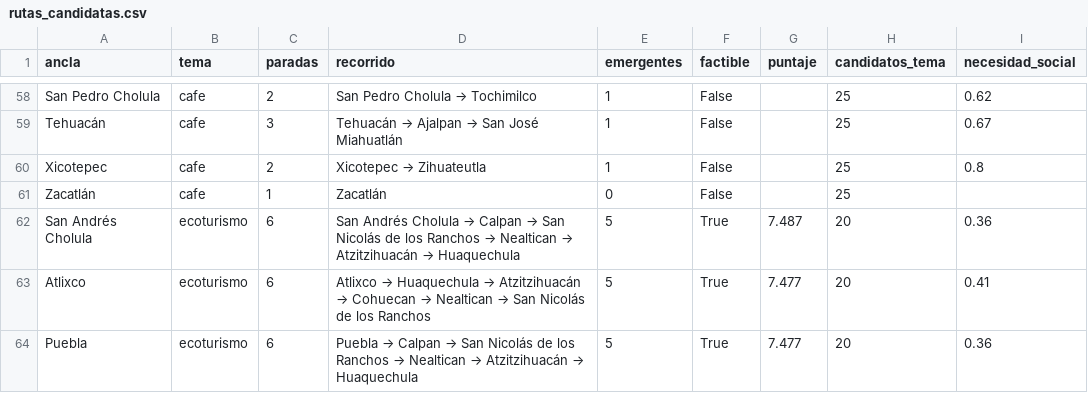
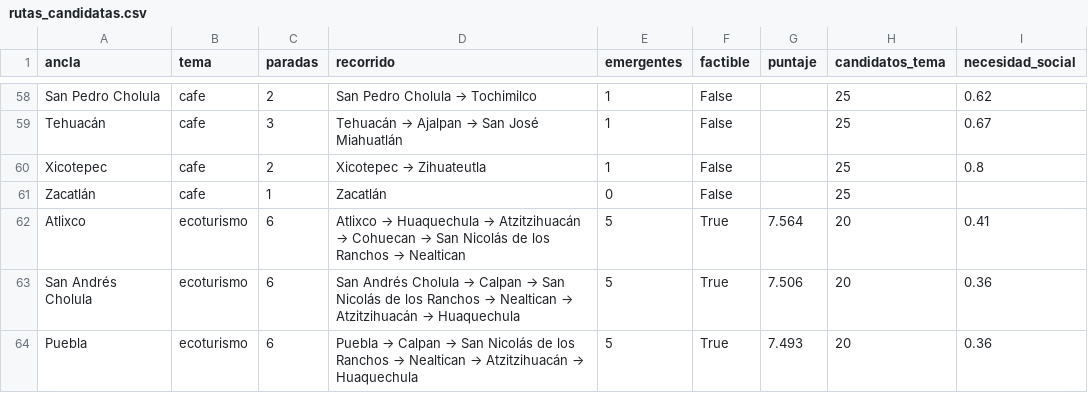
Before and after one commit to Styveensoon/MOPEDETU-Modelo-Predcitivo-de-Desentralizacion-Turistica-, a CSV file: data/derivados/rutas_candidatas.csv, drawn as a sheet; only a part is shown, gaps mark what is left out; the diff covers the shown part only.

```diff
--- a/data/derivados/rutas_candidatas.csv
+++ b/data/derivados/rutas_candidatas.csv
@@ -61,4 +61,4 @@ Xicotepec,cafe,2,Xicotepec → Zihuateutla,1,False,,25,0.8
 Zacatlán,cafe,1,Zacatlán,0,False,,25,
-San Andrés Cholula,ecoturismo,6,San Andrés Cholula → Calpan → San Nicolás de los Ranchos → Nealtican → Atzitzihuacán → Huaquechula,5,True,7.487,20,0.36
-Atlixco,ecoturismo,6,Atlixco → Huaquechula → Atzitzihuacán → Cohuecan → Nealtican → San Nicolás de los Ranchos,5,True,7.477,20,0.41
-Puebla,ecoturismo,6,Puebla → Calpan → San Nicolás de los Ranchos → Nealtican → Atzitzihuacán → Huaquechula,5,True,7.477,20,0.36
+Atlixco,ecoturismo,6,Atlixco → Huaquechula → Atzitzihuacán → Cohuecan → San Nicolás de los Ranchos → Nealtican,5,True,7.564,20,0.41
+San Andrés Cholula,ecoturismo,6,San Andrés Cholula → Calpan → San Nicolás de los Ranchos → Nealtican → Atzitzihuacán → Huaquechula,5,True,7.506,20,0.36
+Puebla,ecoturismo,6,Puebla → Calpan → San Nicolás de los Ranchos → Nealtican → Atzitzihuacán → Huaquechula,5,True,7.493,20,0.36
```
Also changed, not shown: 4 added rows, 4 removed rows and 54 edited cells elsewhere in this file, data/derivados/infraestructura_municipio.csv, data/derivados/rutas_propuestas.csv, 47 other files.
